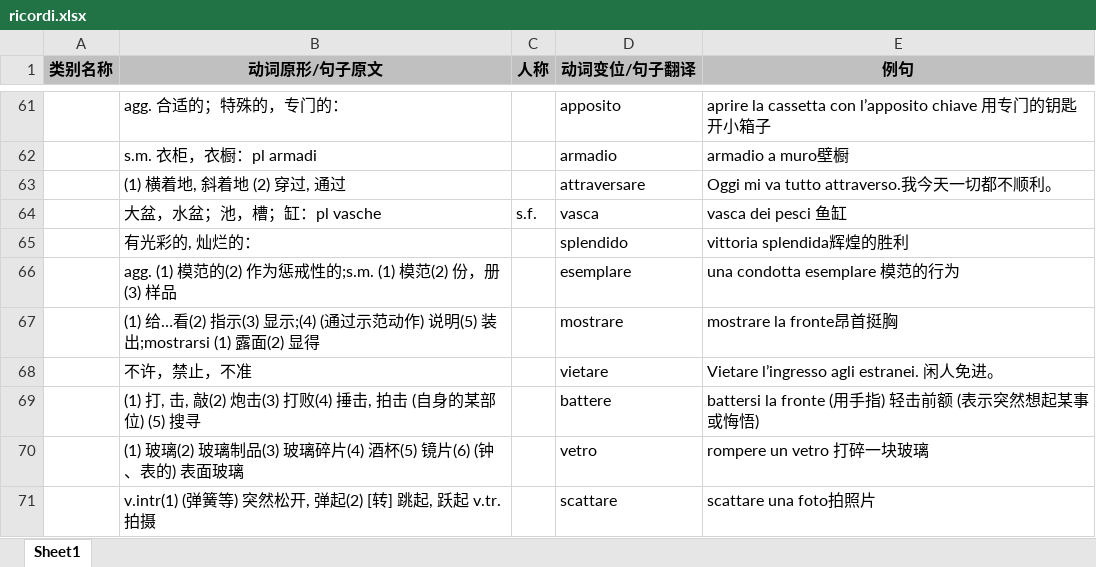
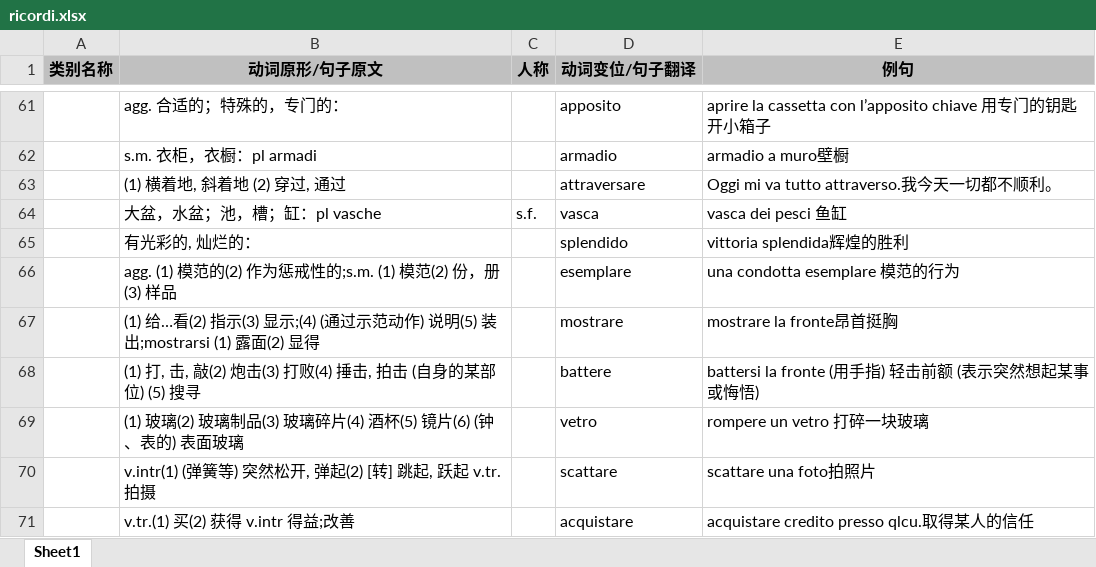
Before and after one commit to wechiwin/quiz-mini-springboot, an Excel workbook: excel/ricordi.xlsx, sheet Sheet1, drawn as a sheet; only a part is shown, gaps mark what is left out; the shorter side is filled out with more unchanged rows; values as stored, in another font and other column widths than the file's, no borders; removed rows and columns are numbered as before the commit, all else as after; the diff covers the shown part only; the diff names each change by its address in the sheet, - before the commit and + after, or states it on an @@ line.

```diff
--- a/excel/ricordi.xlsx (sheet Sheet1)
+++ b/excel/ricordi.xlsx (sheet Sheet1)
-row 68:  | 不许，禁止，不准 |  | vietare | Vietare l’ingresso agli estranei. 闲人免进。
```
Also changed, not shown: 69 added rows elsewhere in this sheet, excel/301 Indicativo - Presente.xlsx, 7 other files.
